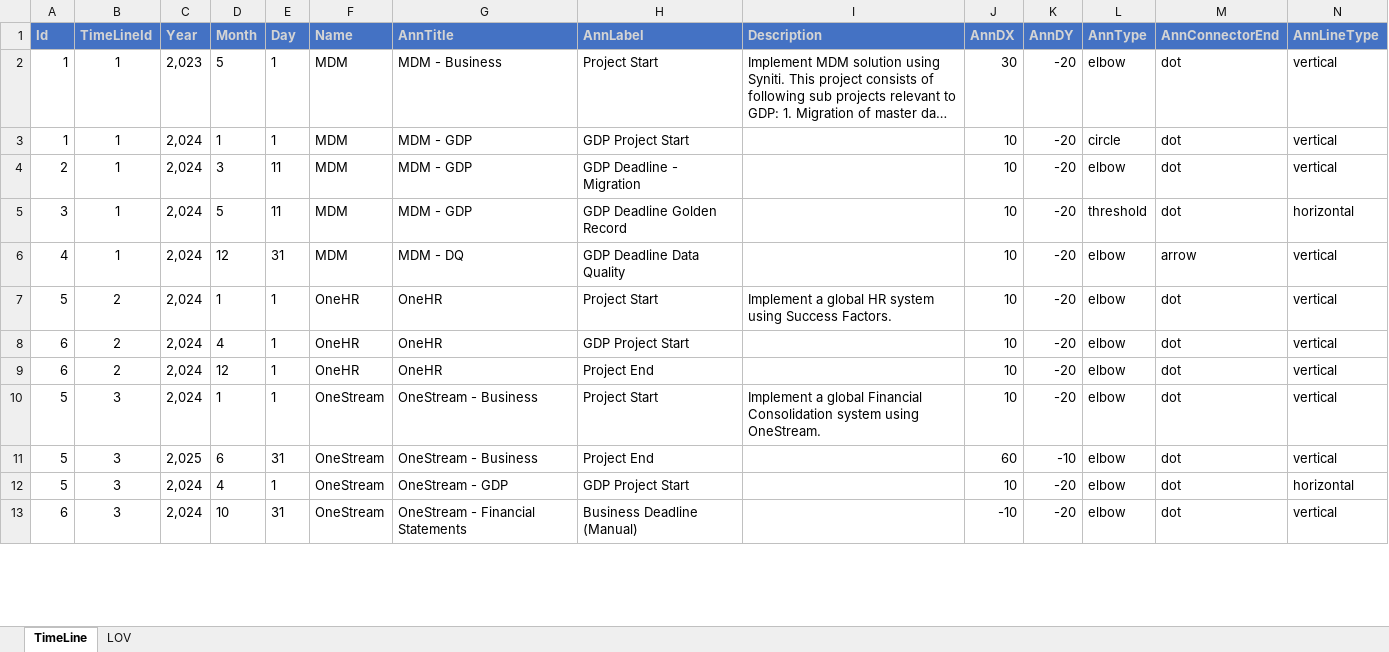
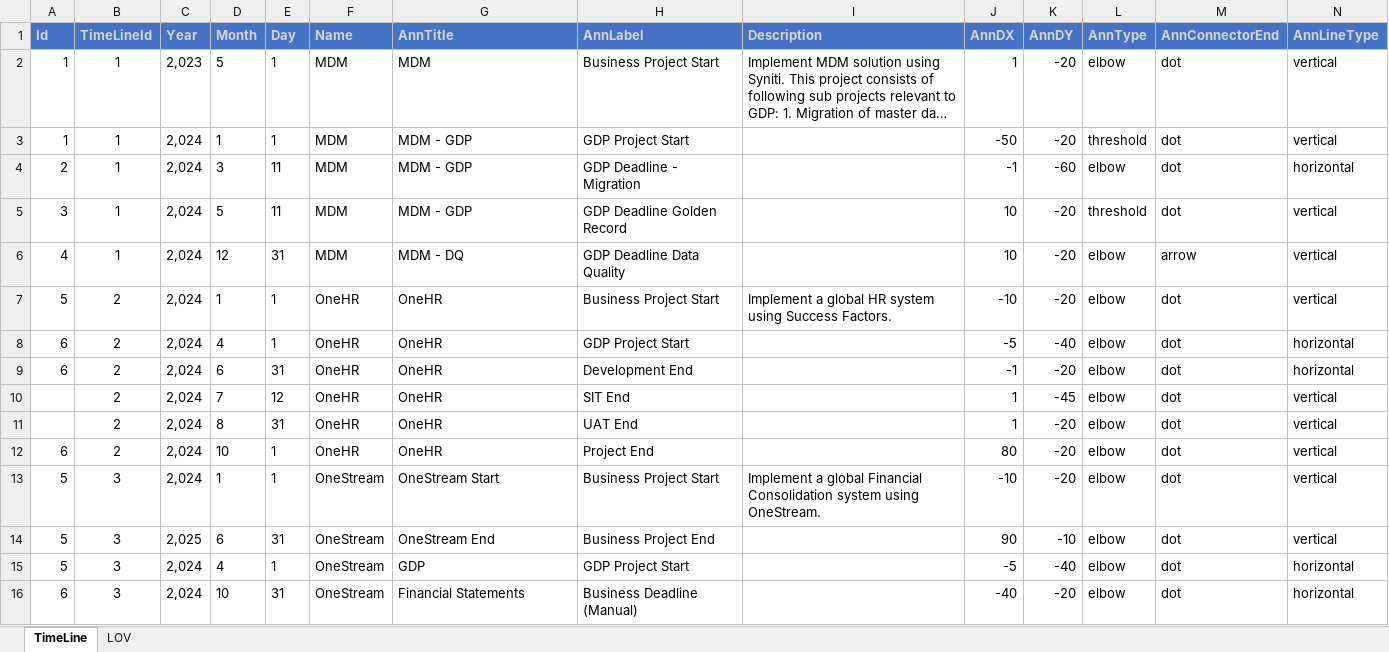
Before and after one commit to renenadorp/D3, an Excel workbook: timeline/CaldicRoadmap.xlsx, sheet TimeLine, drawn as a sheet; only a part is shown; long unchanged cells end in …; values as stored, in another font and other column widths than the file's, no borders; table styles not drawn; addresses are those after the commit; the diff covers the shown part only; the diff names each change by its address in the sheet, - before the commit and + after, or states it on an @@ line.

```diff
--- a/timeline/CaldicRoadmap.xlsx (sheet TimeLine)
+++ b/timeline/CaldicRoadmap.xlsx (sheet TimeLine)
-G2 (AnnTitle): MDM - Business
+G2 (AnnTitle): MDM
-H2 (AnnLabel): Project Start
+H2 (AnnLabel): Business Project Start
-J2 (AnnDX): 30
+J2 (AnnDX): 1
-J3 (AnnDX): 10
+J3 (AnnDX): -50
-L3 (AnnType): circle
+L3 (AnnType): threshold
-J4 (AnnDX): 10
+J4 (AnnDX): -1
-K4 (AnnDY): -20
+K4 (AnnDY): -60
-N4 (AnnLineType): vertical
+N4 (AnnLineType): horizontal
-N5 (AnnLineType): horizontal
+N5 (AnnLineType): vertical
-H7 (AnnLabel): Project Start
+H7 (AnnLabel): Business Project Start
-J7 (AnnDX): 10
+J7 (AnnDX): -10
-J8 (AnnDX): 10
+J8 (AnnDX): -5
-K8 (AnnDY): -20
+K8 (AnnDY): -40
-N8 (AnnLineType): vertical
+N8 (AnnLineType): horizontal
+row 9: 6 | 2 | 2,024 | 6 | 31 | OneHR | OneHR | Development End |  | -1 | -20 | elbow | dot | horizontal
+row 10:  | 2 | 2,024 | 7 | 12 | OneHR | OneHR | SIT End |  | 1 | -45 | elbow | dot | vertical
+row 11:  | 2 | 2,024 | 8 | 31 | OneHR | OneHR | UAT End |  | 1 | -20 | elbow | dot | vertical
-D12 (Month): 12
+D12 (Month): 10
-J12 (AnnDX): 10
+J12 (AnnDX): 80
-G13 (AnnTitle): OneStream - Business
+G13 (AnnTitle): OneStream Start
-H13 (AnnLabel): Project Start
+H13 (AnnLabel): Business Project Start
-J13 (AnnDX): 10
+J13 (AnnDX): -10
-G14 (AnnTitle): OneStream - Business
+G14 (AnnTitle): OneStream End
-H14 (AnnLabel): Project End
+H14 (AnnLabel): Business Project End
-J14 (AnnDX): 60
+J14 (AnnDX): 90
-G15 (AnnTitle): OneStream - GDP
+G15 (AnnTitle): GDP
-J15 (AnnDX): 10
+J15 (AnnDX): -5
-K15 (AnnDY): -20
+K15 (AnnDY): -40
-G16 (AnnTitle): OneStream - Financial Statements
+G16 (AnnTitle): Financial Statements
-J16 (AnnDX): -10
+J16 (AnnDX): -40
-N16 (AnnLineType): vertical
+N16 (AnnLineType): horizontal
```
Also changed, not shown: 6 added rows and 10 edited cells elsewhere in this sheet, relations/datasets/caldic.xlsx, relations/datasets/nfrs.xlsx, 17 other files.
